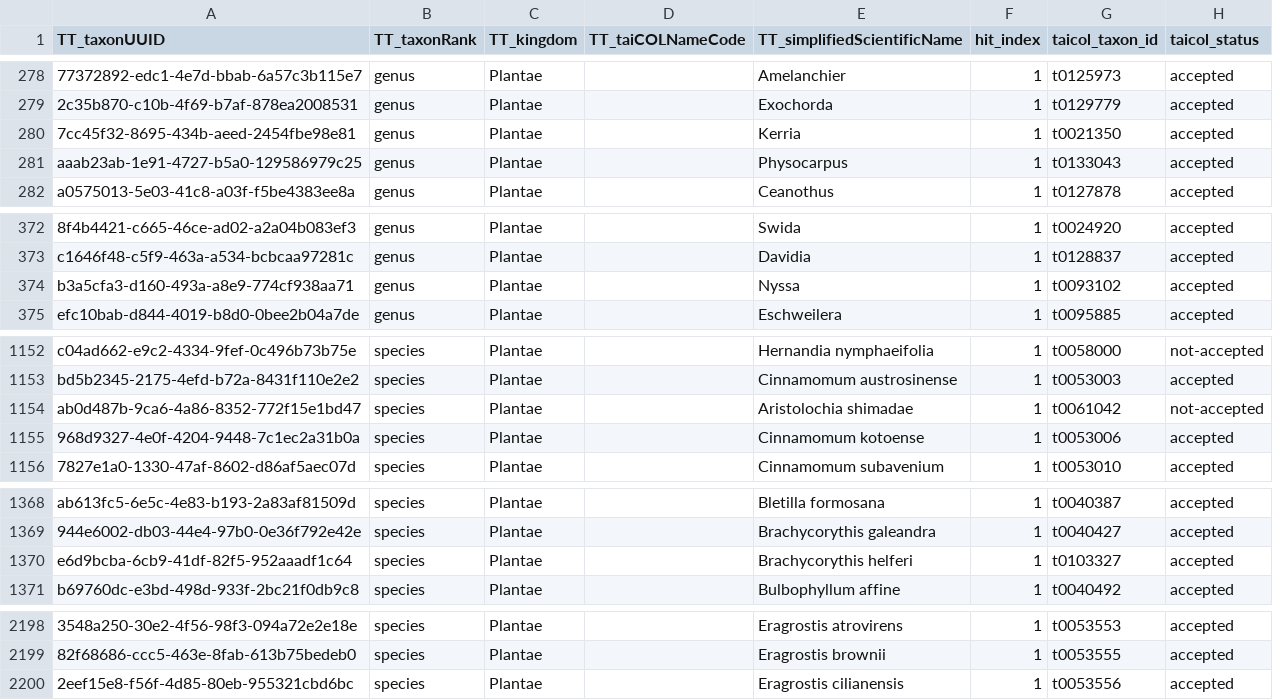
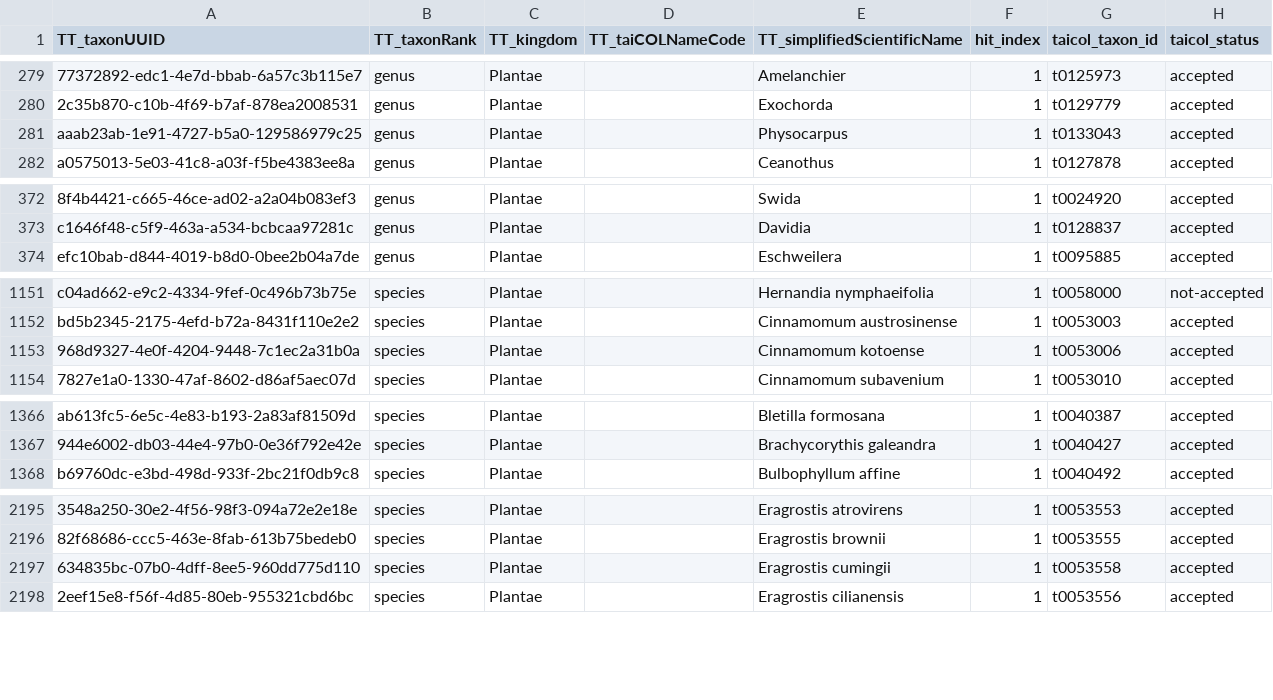
Before and after one commit to TBNworkGroup/Specieslist_Validation_Dashboard, a CSV file: data/output/TT_to_TC_beta/compare/TT_add_taxonid_unique_hit.csv, drawn as a sheet; only a part is shown, gaps mark what is left out; removed rows and columns are numbered as before the commit, all else as after; the diff covers the shown part only; the diff names each change by its address in the sheet, - before the commit and + after, or states it on an @@ line.

```diff
--- a/data/output/TT_to_TC_beta/compare/TT_add_taxonid_unique_hit.csv
+++ b/data/output/TT_to_TC_beta/compare/TT_add_taxonid_unique_hit.csv
-row 280: 7cc45f32-8695-434b-aeed-2454fbe98e81 | genus | Plantae |  | Kerria | 1 | t0021350 | accepted
-row 374: b3a5cfa3-d160-493a-a8e9-774cf938aa71 | genus | Plantae |  | Nyssa | 1 | t0093102 | accepted
-row 1154: ab0d487b-9ca6-4a86-8352-772f15e1bd47 | species | Plantae |  | Aristolochia shimadae | 1 | t0061042 | not-accepted
-row 1370: e6d9bcba-6cb9-41df-82f5-952aaadf1c64 | species | Plantae |  | Brachycorythis helferi | 1 | t0103327 | accepted
+row 2197: 634835bc-07b0-4dff-8ee5-960dd775d110 | species | Plantae |  | Eragrostis cumingii | 1 | t0053558 | accepted
```
Also changed, not shown: 4 added rows, 8 removed rows and 40 edited cells elsewhere in this file, data/output/TC_attributeerror_result.csv, data/output/TC_duplicates_result.csv, 34 other files.
